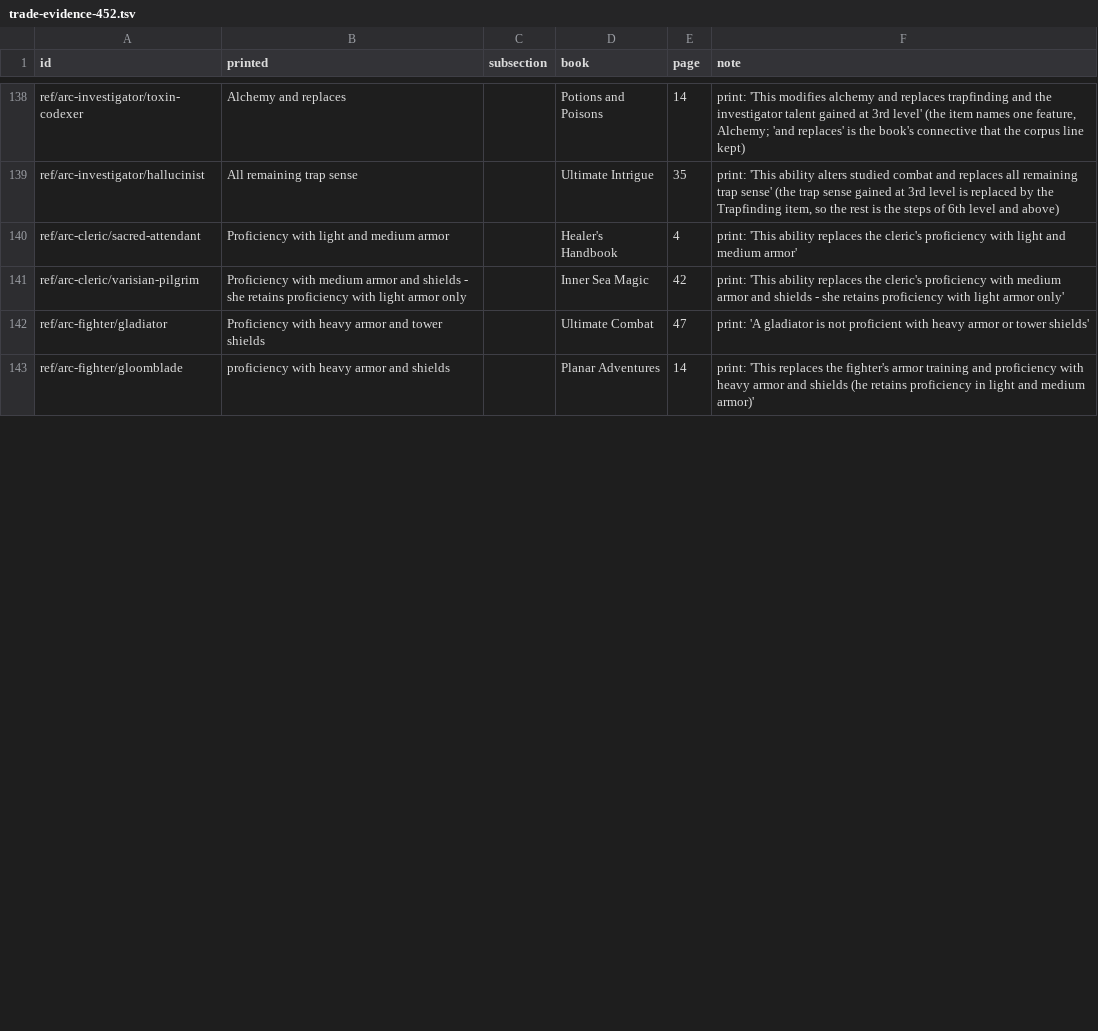
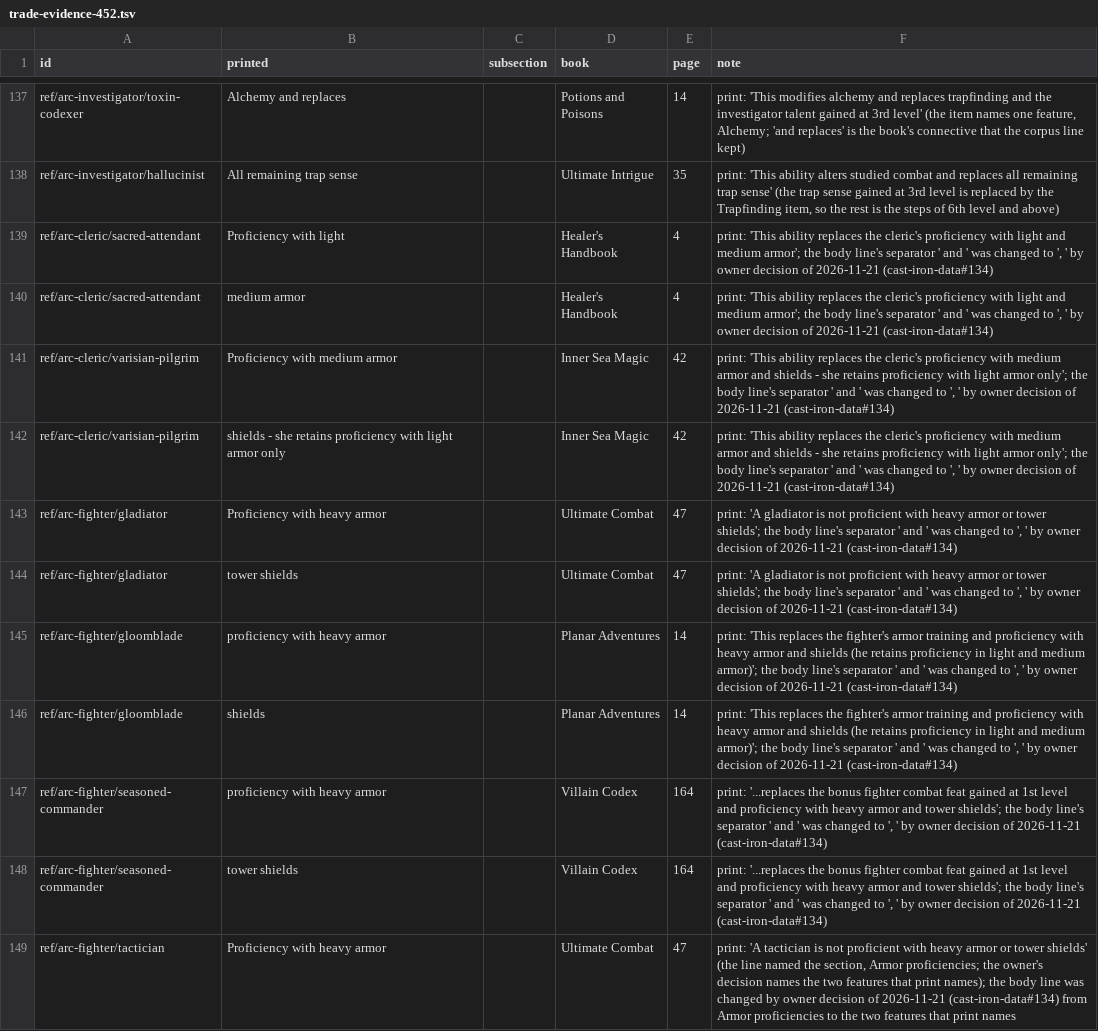
Before and after one commit to Patrick-9936/cast-iron-data, a TSV file: scripts/trade-evidence-452.tsv, drawn as a sheet; only a part is shown, gaps mark what is left out; the diff covers the shown part only.

```diff
--- a/scripts/trade-evidence-452.tsv
+++ b/scripts/trade-evidence-452.tsv
@@ -139,5 +138,12 @@ ref/arc-investigator/toxin-codexer	Alchemy and replaces		Potions and Poisons	14
 ref/arc-investigator/hallucinist	All remaining trap sense		Ultimate Intrigue	35	print: 'This ability alters studied combat and replaces all remaining trap sense' (the trap sense gained at 3rd level is replaced by the Trapfinding item, so the rest is the steps of 6th level and above)
-ref/arc-cleric/sacred-attendant	Proficiency with light and medium armor		Healer's Handbook	4	print: 'This ability replaces the cleric's proficiency with light and medium armor'
-ref/arc-cleric/varisian-pilgrim	Proficiency with medium armor and shields - she retains proficiency with light armor only		Inner Sea Magic	42	print: 'This ability replaces the cleric's proficiency with medium armor and shields - she retains proficiency with light armor only'
-ref/arc-fighter/gladiator	Proficiency with heavy armor and tower shields		Ultimate Combat	47	print: 'A gladiator is not proficient with heavy armor or tower shields'
-ref/arc-fighter/gloomblade	proficiency with heavy armor and shields		Planar Adventures	14	print: 'This replaces the fighter's armor training and proficiency with heavy armor and shields (he retains proficiency in light and medium armor)'
+ref/arc-cleric/sacred-attendant	Proficiency with light		Healer's Handbook	4	print: 'This ability replaces the cleric's proficiency with light and medium armor'; the body line's separator ' and ' was changed to ', ' by owner decision of 2026-11-21 (cast-iron-data#134)
+ref/arc-cleric/sacred-attendant	medium armor		Healer's Handbook	4	print: 'This ability replaces the cleric's proficiency with light and medium armor'; the body line's separator ' and ' was changed to ', ' by owner decision of 2026-11-21 (cast-iron-data#134)
+ref/arc-cleric/varisian-pilgrim	Proficiency with medium armor		Inner Sea Magic	42	print: 'This ability replaces the cleric's proficiency with medium armor and shields - she retains proficiency with light armor only'; the body line's separator ' and ' was changed to ', ' by owner decision of 2026-11-21 (cast-iron-data#134)
+ref/arc-cleric/varisian-pilgrim	shields - she retains proficiency with light armor only		Inner Sea Magic	42	print: 'This ability replaces the cleric's proficiency with medium armor and shields - she retains proficiency with light armor only'; the body line's separator ' and ' was changed to ', ' by owner decision of 2026-11-21 (cast-iron-data#134)
+ref/arc-fighter/gladiator	Proficiency with heavy armor		Ultimate Combat	47	print: 'A gladiator is not proficient with heavy armor or tower shields'; the body line's separator ' and ' was changed to ', ' by owner decision of 2026-11-21 (cast-iron-data#134)
+ref/arc-fighter/gladiator	tower shields		Ultimate Combat	47	print: 'A gladiator is not proficient with heavy armor or tower shields'; the body line's separator ' and ' was changed to ', ' by owner decision of 2026-11-21 (cast-iron-data#134)
+ref/arc-fighter/gloomblade	proficiency with heavy armor		Planar Adventures	14	print: 'This replaces the fighter's armor training and proficiency with heavy armor and shields (he retains proficiency in light and medium armor)'; the body line's separator ' and ' was changed to ', ' by owner decision of 2026-11-21 (cast-iron-data#134)
+ref/arc-fighter/gloomblade	shields		Planar Adventures	14	print: 'This replaces the fighter's armor training and proficiency with heavy armor and shields (he retains proficiency in light and medium armor)'; the body line's separator ' and ' was changed to ', ' by owner decision of 2026-11-21 (cast-iron-data#134)
+ref/arc-fighter/seasoned-commander	proficiency with heavy armor		Villain Codex	164	print: '...replaces the bonus fighter combat feat gained at 1st level and proficiency with heavy armor and tower shields'; the body line's separator ' and ' was changed to ', ' by owner decision of 2026-11-21 (cast-iron-data#134)
+ref/arc-fighter/seasoned-commander	tower shields		Villain Codex	164	print: '...replaces the bonus fighter combat feat gained at 1st level and proficiency with heavy armor and tower shields'; the body line's separator ' and ' was changed to ', ' by owner decision of 2026-11-21 (cast-iron-data#134)
+ref/arc-fighter/tactician	Proficiency with heavy armor		Ultimate Combat	47	print: 'A tactician is not proficient with heavy armor or tower shields' (the line named the section, Armor proficiencies; the owner's decision names the two features that print names); the body line was changed by owner decision of 2026-11-21 (cast-iron-data#134) from Armor proficiencies to the two features that print names
```
Also changed, not shown: 6 added rows, 3 removed rows and 6 edited cells elsewhere in this file, scripts/trade-adjustments-452.tsv, scripts/trade-review-452-baseline.tsv, 13 other files.
